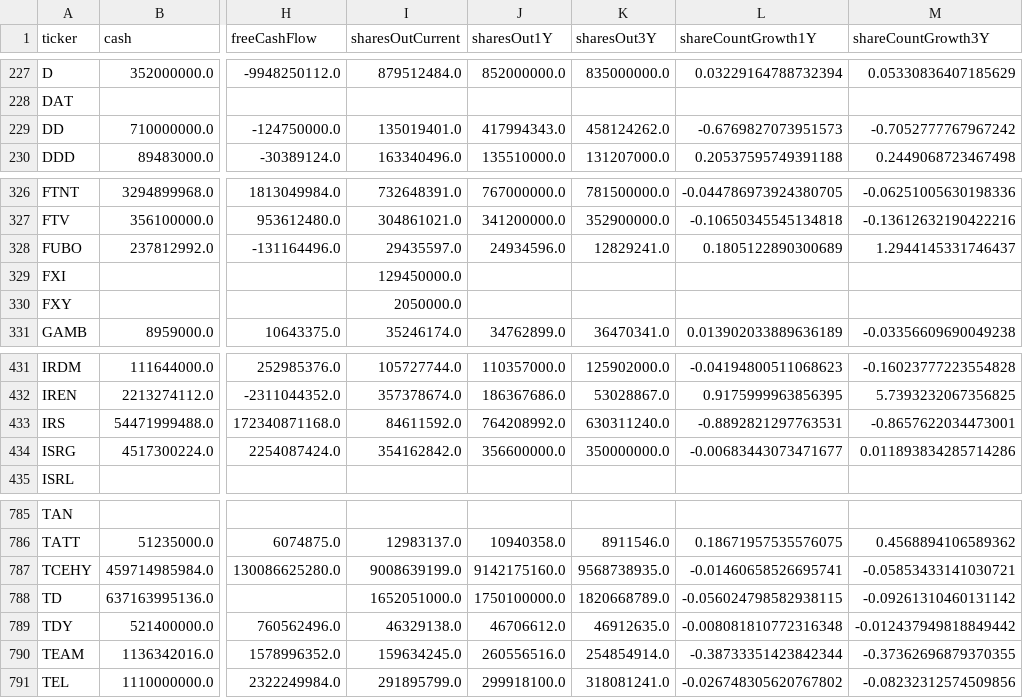
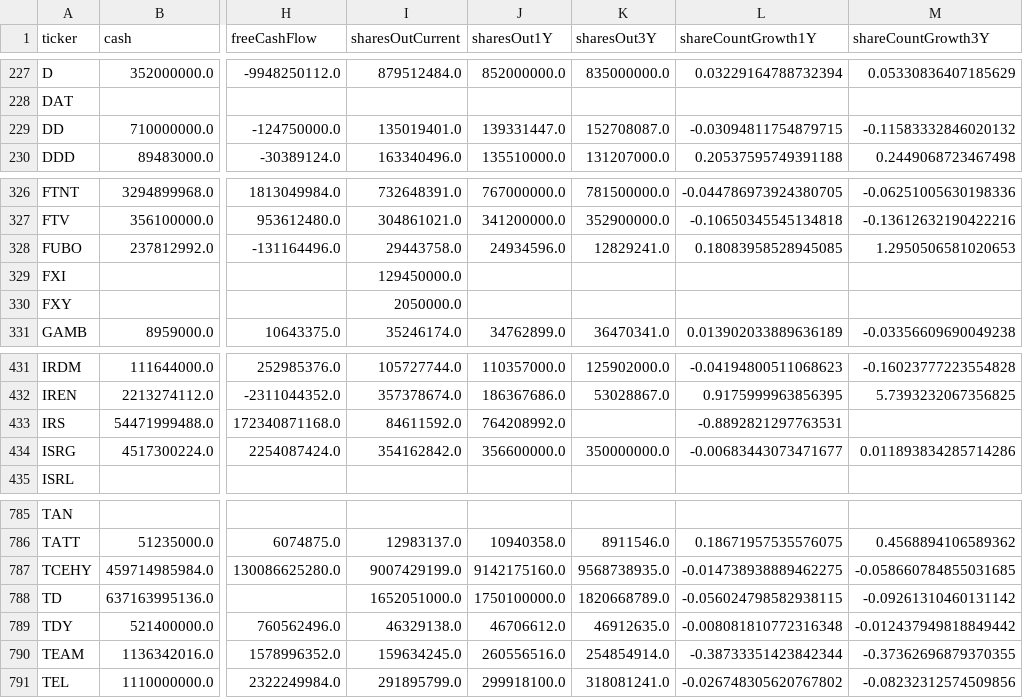
Before and after one commit to aport550/majorah-data, a CSV file: data/stock_balance_sheet_dilution.csv, drawn as a sheet; only a part is shown, gaps mark what is left out; the diff names each change by its address in the sheet, - before the commit and + after, or states it on an @@ line.

```diff
--- a/data/stock_balance_sheet_dilution.csv
+++ b/data/stock_balance_sheet_dilution.csv
-J229 (sharesOut1Y): 417994343.0
+J229 (sharesOut1Y): 139331447.0
-K229 (sharesOut3Y): 458124262.0
+K229 (sharesOut3Y): 152708087.0
-L229 (shareCountGrowth1Y): -0.6769827073951573
+L229 (shareCountGrowth1Y): -0.03094811754879715
-M229 (shareCountGrowth3Y): -0.7052777767967242
+M229 (shareCountGrowth3Y): -0.11583332846020132
-I328 (sharesOutCurrent): 29435597.0
+I328 (sharesOutCurrent): 29443758.0
-L328 (shareCountGrowth1Y): 0.1805122890300689
+L328 (shareCountGrowth1Y): 0.18083958528945085
-M328 (shareCountGrowth3Y): 1.2944145331746437
+M328 (shareCountGrowth3Y): 1.2950506581020653
-K433 (sharesOut3Y): 630311240.0
+K433 (sharesOut3Y): (empty)
-M433 (shareCountGrowth3Y): -0.8657622034473001
+M433 (shareCountGrowth3Y): (empty)
-I787 (sharesOutCurrent): 9008639199.0
+I787 (sharesOutCurrent): 9007429199.0
-L787 (shareCountGrowth1Y): -0.01460658526695741
+L787 (shareCountGrowth1Y): -0.014738938889462275
-M787 (shareCountGrowth3Y): -0.05853433141030721
+M787 (shareCountGrowth3Y): -0.058660784855031685
```
Also changed, not shown: data/macro_dimension_scores.csv, data/stock_macro_exposures.csv, 36 other files.
